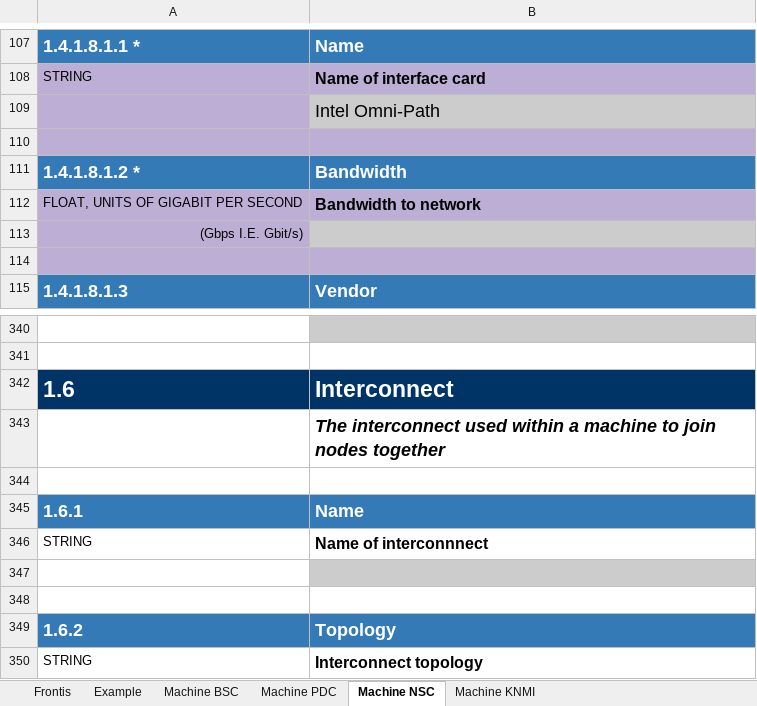
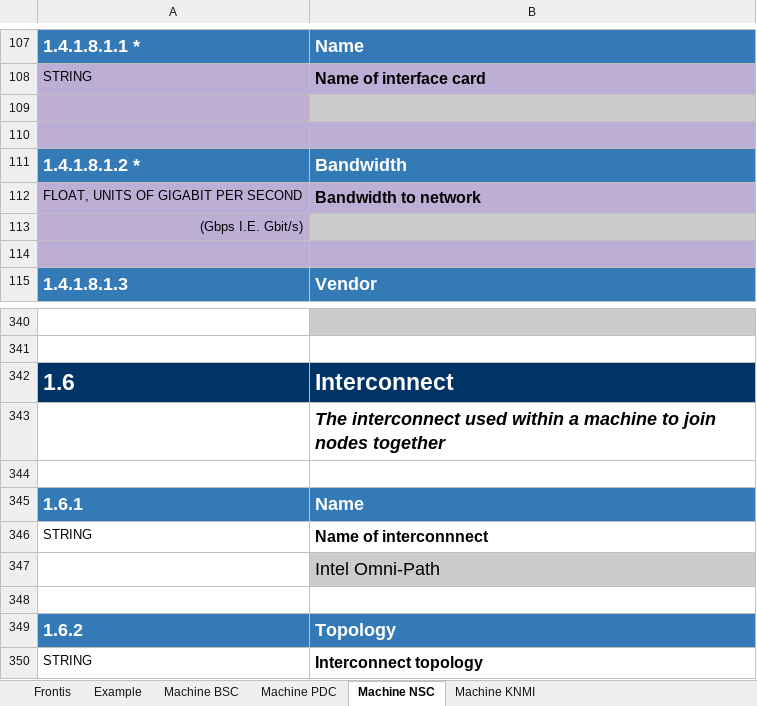
Before and after one commit to ES-DOC-INSTITUTIONAL/ec-earth-consortium, an Excel workbook: cmip6/machines/cmip6_ec-earth-consortium_machines.xlsx, sheet Machine NSC, drawn as a sheet; only a part is shown, gaps mark what is left out; values as stored, in another font and other column widths than the file's, no borders; the diff names each change by its address in the sheet, - before the commit and + after, or states it on an @@ line.

Commit message:
corrected interconnect

```diff
--- a/cmip6/machines/cmip6_ec-earth-consortium_machines.xlsx (sheet Machine NSC)
+++ b/cmip6/machines/cmip6_ec-earth-consortium_machines.xlsx (sheet Machine NSC)
-B109: Intel Omni-Path
+B109: (empty)
-B347: (empty)
+B347: Intel Omni-Path
```
Also changed, not shown: sheet Machine BSC.
